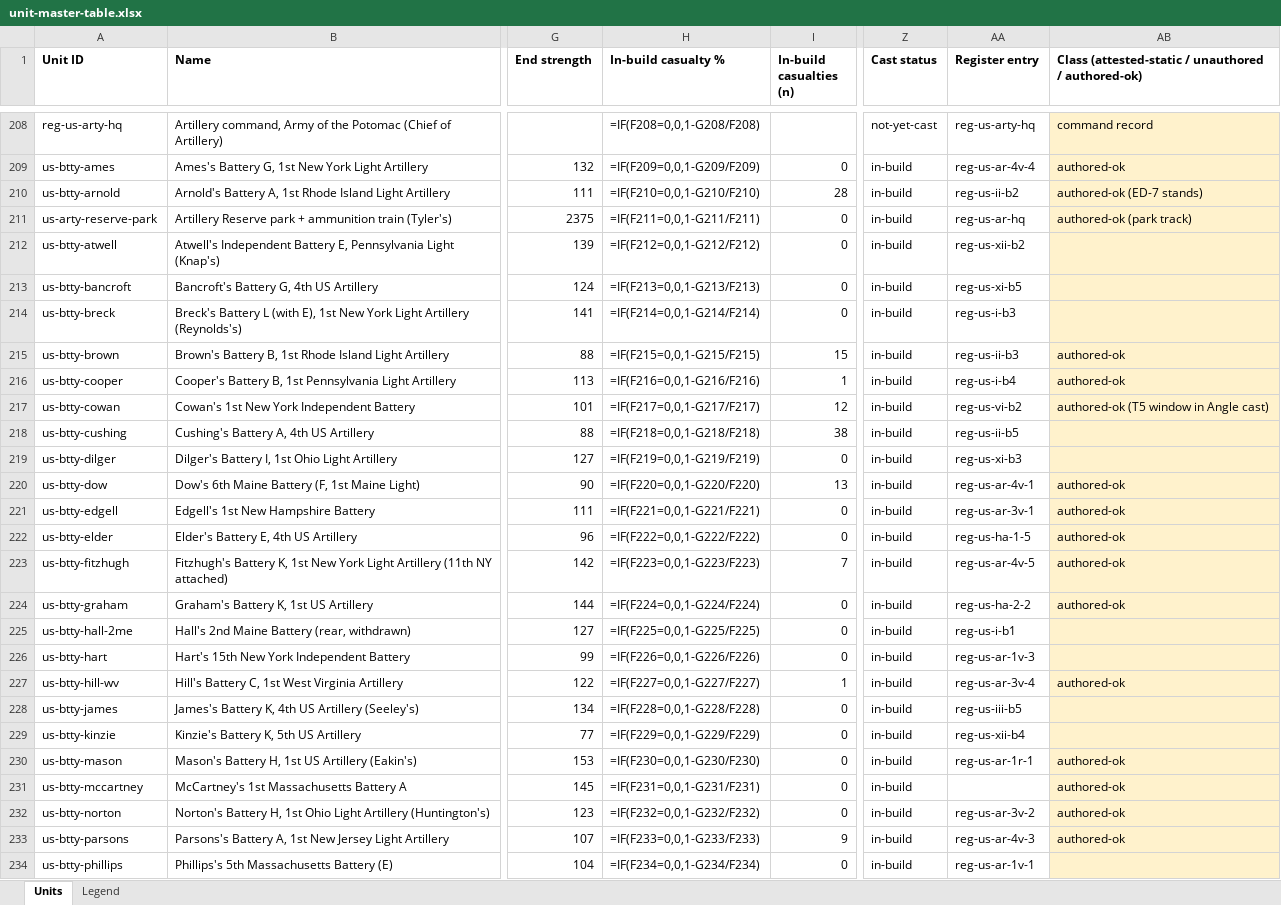
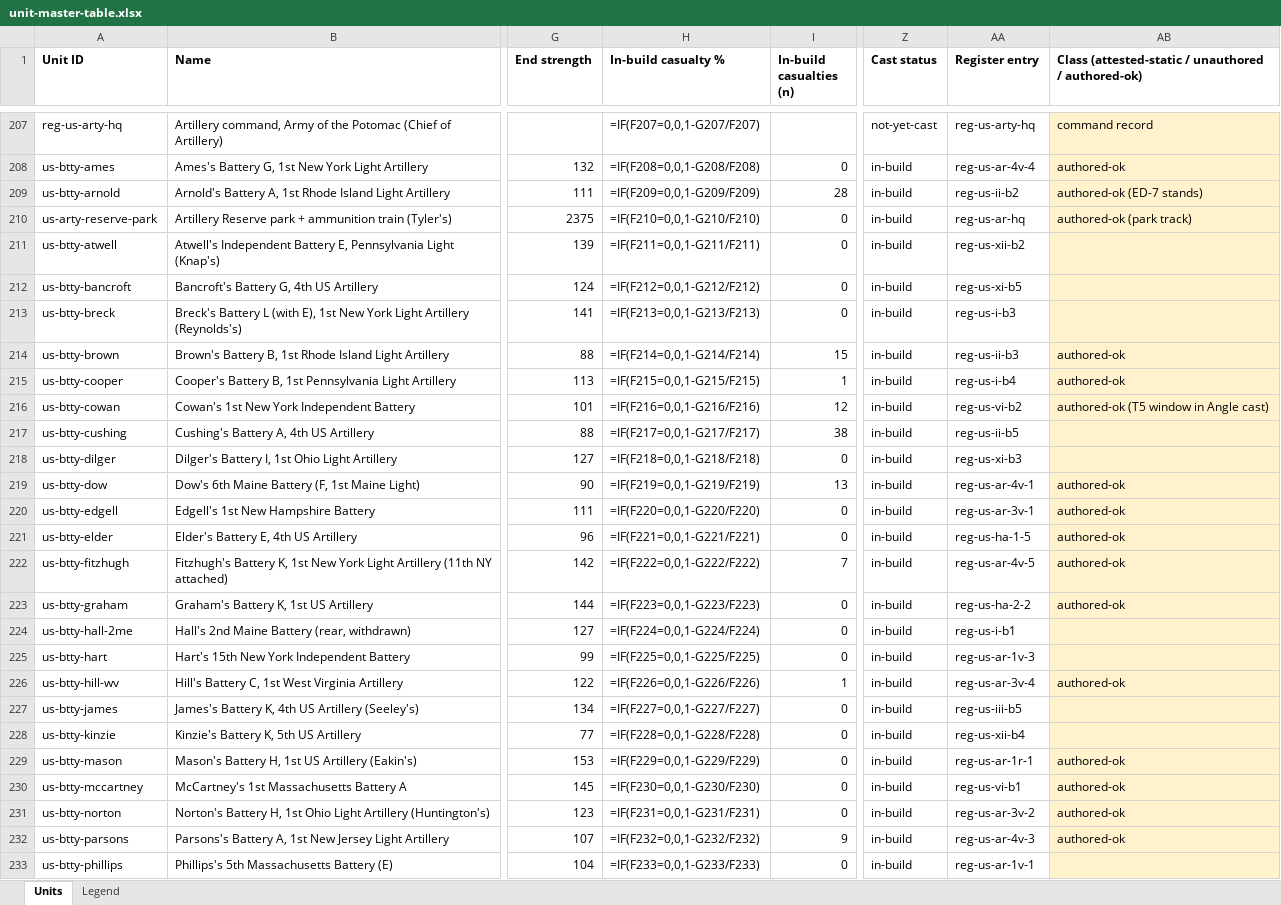
Before and after one commit to wam94/battle-atlas, an Excel workbook: docs/reconstruction/audit/unit-master-table.xlsx, sheet Units, drawn as a sheet; only a part is shown, gaps mark what is left out; values as stored, in another font and other column widths than the file's, no borders; formulas without a stored value are shown as written; addresses are those after the commit; the diff covers the shown part only; the diff names each change by its address in the sheet, - before the commit and + after, or states it on an @@ line.

```diff
--- a/docs/reconstruction/audit/unit-master-table.xlsx (sheet Units)
+++ b/docs/reconstruction/audit/unit-master-table.xlsx (sheet Units)
-H207 (In-build casualty %): =IF(F208=0,0,1-G208/F208)
+H207 (In-build casualty %): =IF(F207=0,0,1-G207/F207)
-H208 (In-build casualty %): =IF(F209=0,0,1-G209/F209)
+H208 (In-build casualty %): =IF(F208=0,0,1-G208/F208)
-H209 (In-build casualty %): =IF(F210=0,0,1-G210/F210)
+H209 (In-build casualty %): =IF(F209=0,0,1-G209/F209)
-H210 (In-build casualty %): =IF(F211=0,0,1-G211/F211)
+H210 (In-build casualty %): =IF(F210=0,0,1-G210/F210)
-H211 (In-build casualty %): =IF(F212=0,0,1-G212/F212)
+H211 (In-build casualty %): =IF(F211=0,0,1-G211/F211)
-H212 (In-build casualty %): =IF(F213=0,0,1-G213/F213)
+H212 (In-build casualty %): =IF(F212=0,0,1-G212/F212)
-H213 (In-build casualty %): =IF(F214=0,0,1-G214/F214)
+H213 (In-build casualty %): =IF(F213=0,0,1-G213/F213)
-H214 (In-build casualty %): =IF(F215=0,0,1-G215/F215)
+H214 (In-build casualty %): =IF(F214=0,0,1-G214/F214)
-H215 (In-build casualty %): =IF(F216=0,0,1-G216/F216)
+H215 (In-build casualty %): =IF(F215=0,0,1-G215/F215)
-H216 (In-build casualty %): =IF(F217=0,0,1-G217/F217)
+H216 (In-build casualty %): =IF(F216=0,0,1-G216/F216)
-H217 (In-build casualty %): =IF(F218=0,0,1-G218/F218)
+H217 (In-build casualty %): =IF(F217=0,0,1-G217/F217)
-H218 (In-build casualty %): =IF(F219=0,0,1-G219/F219)
+H218 (In-build casualty %): =IF(F218=0,0,1-G218/F218)
-H219 (In-build casualty %): =IF(F220=0,0,1-G220/F220)
+H219 (In-build casualty %): =IF(F219=0,0,1-G219/F219)
-H220 (In-build casualty %): =IF(F221=0,0,1-G221/F221)
+H220 (In-build casualty %): =IF(F220=0,0,1-G220/F220)
-H221 (In-build casualty %): =IF(F222=0,0,1-G222/F222)
+H221 (In-build casualty %): =IF(F221=0,0,1-G221/F221)
-H222 (In-build casualty %): =IF(F223=0,0,1-G223/F223)
+H222 (In-build casualty %): =IF(F222=0,0,1-G222/F222)
-H223 (In-build casualty %): =IF(F224=0,0,1-G224/F224)
+H223 (In-build casualty %): =IF(F223=0,0,1-G223/F223)
-H224 (In-build casualty %): =IF(F225=0,0,1-G225/F225)
+H224 (In-build casualty %): =IF(F224=0,0,1-G224/F224)
-H225 (In-build casualty %): =IF(F226=0,0,1-G226/F226)
+H225 (In-build casualty %): =IF(F225=0,0,1-G225/F225)
-H226 (In-build casualty %): =IF(F227=0,0,1-G227/F227)
+H226 (In-build casualty %): =IF(F226=0,0,1-G226/F226)
-H227 (In-build casualty %): =IF(F228=0,0,1-G228/F228)
+H227 (In-build casualty %): =IF(F227=0,0,1-G227/F227)
-H228 (In-build casualty %): =IF(F229=0,0,1-G229/F229)
+H228 (In-build casualty %): =IF(F228=0,0,1-G228/F228)
-H229 (In-build casualty %): =IF(F230=0,0,1-G230/F230)
+H229 (In-build casualty %): =IF(F229=0,0,1-G229/F229)
-H230 (In-build casualty %): =IF(F231=0,0,1-G231/F231)
+H230 (In-build casualty %): =IF(F230=0,0,1-G230/F230)
-AA230 (Register entry): (empty)
+AA230 (Register entry): reg-us-vi-b1
-H231 (In-build casualty %): =IF(F232=0,0,1-G232/F232)
+H231 (In-build casualty %): =IF(F231=0,0,1-G231/F231)
-H232 (In-build casualty %): =IF(F233=0,0,1-G233/F233)
+H232 (In-build casualty %): =IF(F232=0,0,1-G232/F232)
-H233 (In-build casualty %): =IF(F234=0,0,1-G234/F234)
+H233 (In-build casualty %): =IF(F233=0,0,1-G233/F233)
```
Also changed, not shown: 1 removed row and 124 edited cells elsewhere in this sheet, 17 other files.
